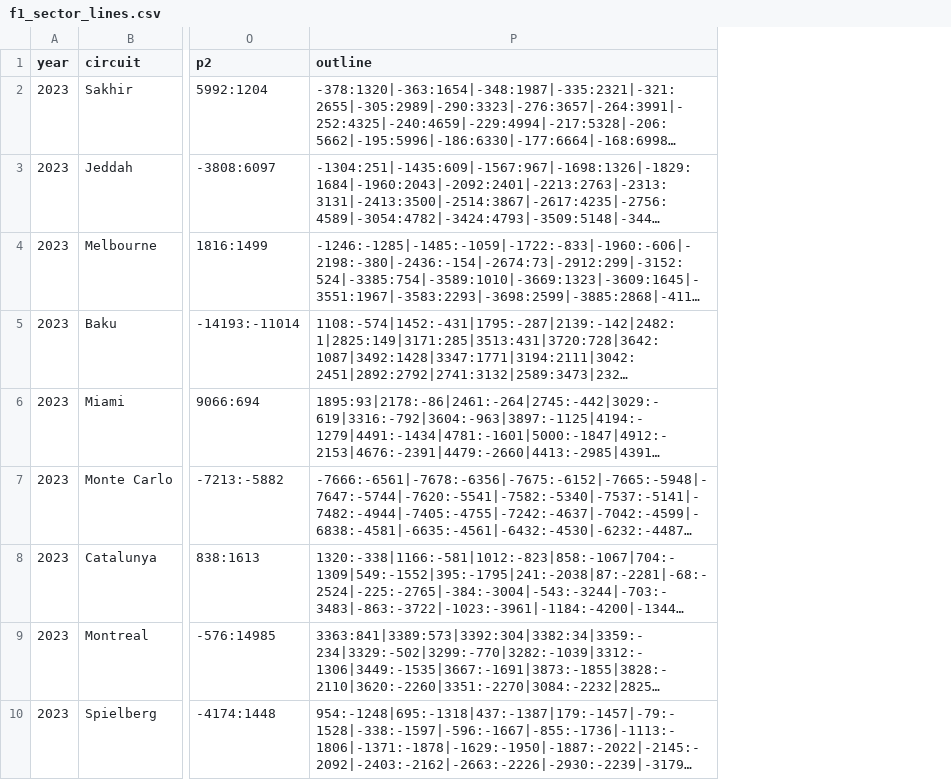
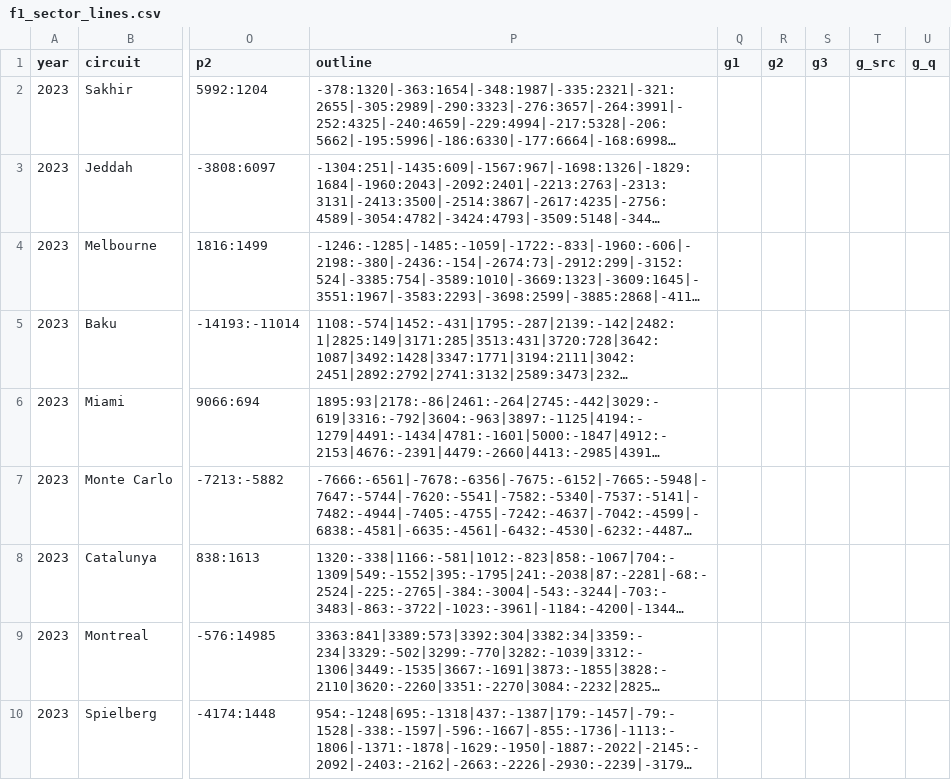
Before and after one commit to hammerwork/F1TrueConditions, a CSV file: data/f1_sector_lines.csv, drawn as a sheet; only a part is shown, gaps mark what is left out; long unchanged cells end in …; the diff names each change by its address in the sheet, - before the commit and + after, or states it on an @@ line.

```diff
--- a/data/f1_sector_lines.csv
+++ b/data/f1_sector_lines.csv
+column Q (g1), empty
+column R (g2), empty
+column S (g3), empty
+column T (g_src), empty
+column U (g_q), empty
```
Also changed, not shown: data/f1_weather_db.csv, data/f1_weather_segments.csv, 1 other file.
